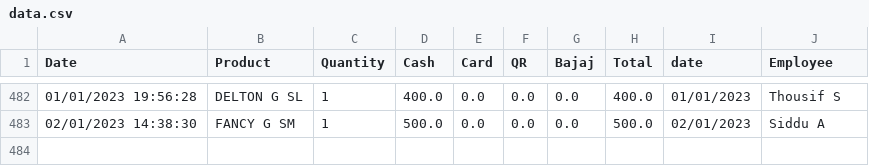
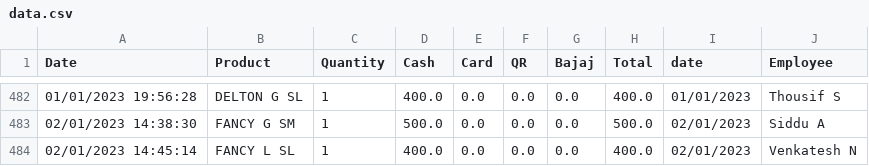
Before and after one commit to shilpa2806/Shop_Nandyal, a CSV file: data.csv, drawn as a sheet; only a part is shown, gaps mark what is left out; the diff names each change by its address in the sheet, - before the commit and + after, or states it on an @@ line.

Commit message:
committing files

```diff
--- a/data.csv
+++ b/data.csv
+row 484: 02/01/2023 14:45:14 | FANCY L SL | 1 | 400.0 | 0.0 | 0.0 | 0.0 | 400.0 | 02/01/2023 | Venkatesh N
```
